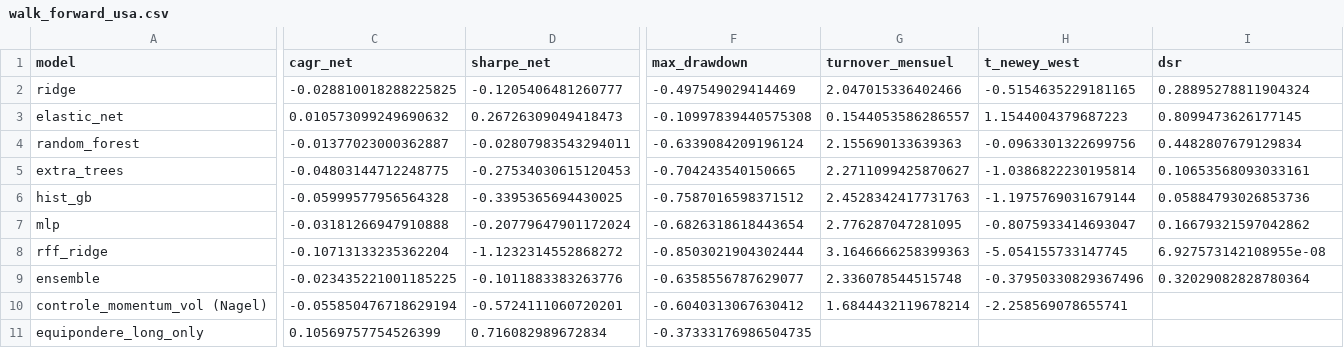
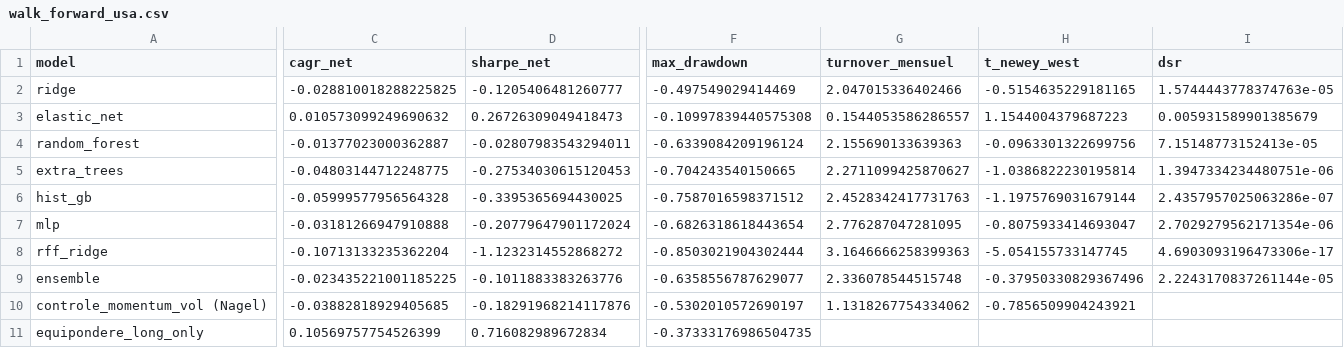
Before and after one commit to Guilou001/05-memoire-2.0, a CSV file: results/tables/walk_forward_usa.csv, drawn as a sheet; only a part is shown, gaps mark what is left out; the diff names each change by its address in the sheet, - before the commit and + after, or states it on an @@ line.

```diff
--- a/results/tables/walk_forward_usa.csv
+++ b/results/tables/walk_forward_usa.csv
-I2 (dsr): 0.28895278811904324
+I2 (dsr): 1.5744443778374763e-05
-I3 (dsr): 0.8099473626177145
+I3 (dsr): 0.005931589901385679
-I4 (dsr): 0.4482807679129834
+I4 (dsr): 7.15148773152413e-05
-I5 (dsr): 0.10653568093033161
+I5 (dsr): 1.3947334234480751e-06
-I6 (dsr): 0.05884793026853736
+I6 (dsr): 2.4357957025063286e-07
-I7 (dsr): 0.16679321597042862
+I7 (dsr): 2.7029279562171354e-06
-I8 (dsr): 6.927573142108955e-08
+I8 (dsr): 4.6903093196473306e-17
-I9 (dsr): 0.32029082828780364
+I9 (dsr): 2.2243170837261144e-05
-C10 (cagr_net): -0.055850476718629194
+C10 (cagr_net): -0.03882818929405685
-D10 (sharpe_net): -0.5724111060720201
+D10 (sharpe_net): -0.18291968214117876
-F10 (max_drawdown): -0.6040313067630412
+F10 (max_drawdown): -0.5302010572690197
-G10 (turnover_mensuel): 1.6844432119678214
+G10 (turnover_mensuel): 1.1318267754334062
-H10 (t_newey_west): -2.258569078655741
+H10 (t_newey_west): -0.7856509904243921
```
Also changed, not shown: results/tables/walk_forward_canada.csv, 23 other files.
